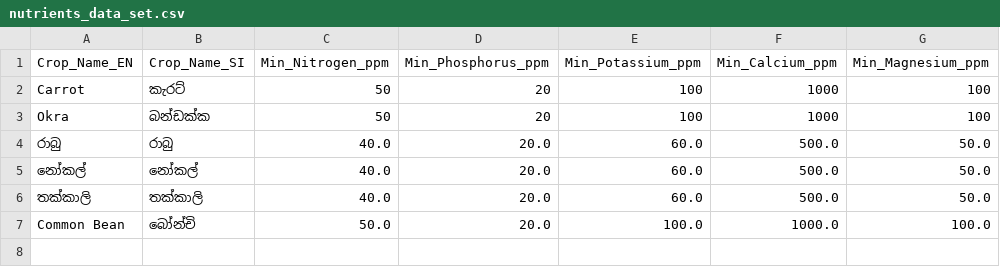
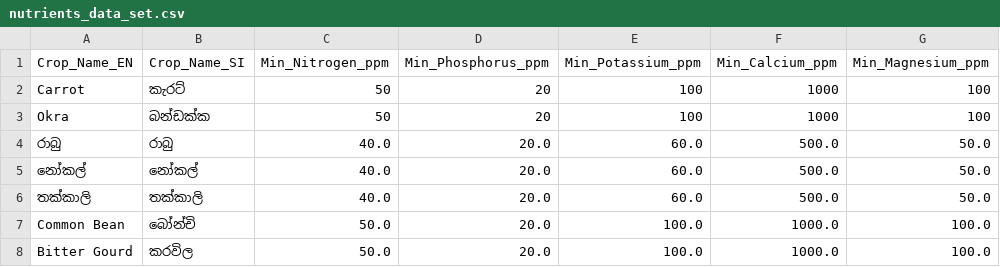
Before and after one commit to LAHIRUKBI/Agri-backend, a CSV file: model/data/nutrients_data_set.csv, drawn as a sheet; the diff names each change by its address in the sheet, - before the commit and + after, or states it on an @@ line.

```diff
--- a/model/data/nutrients_data_set.csv
+++ b/model/data/nutrients_data_set.csv
+row 8: Bitter Gourd | කරවිල | 50.0 | 20.0 | 100.0 | 1000.0 | 100.0
```
Also changed, not shown: model/data/farm_history_dataset.csv, 2 other files.
